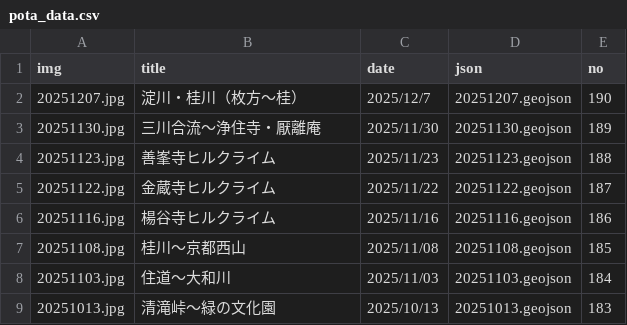
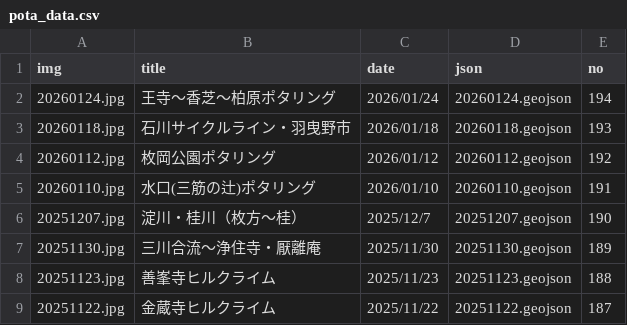
Before and after one commit to termat/potar, a CSV file: public/geojson/pota_data.csv, drawn as a sheet; only a part is shown; the shorter side is filled out with more unchanged rows.

```diff
--- a/public/geojson/pota_data.csv
+++ b/public/geojson/pota_data.csv
@@ -1,2 +1,6 @@
 img,title,date,json,no
+20260124.jpg,王寺～香芝～柏原ポタリング,2026/01/24,20260124.geojson,194
+20260118.jpg,石川サイクルライン・羽曳野市,2026/01/18,20260118.geojson,193
+20260112.jpg,枚岡公園ポタリング,2026/01/12,20260112.geojson,192
+20260110.jpg,水口(三筋の辻)ポタリング,2026/01/10,20260110.geojson,191
 20251207.jpg,淀川・桂川（枚方～桂）,2025/12/7,20251207.geojson,190
```
Also changed, not shown: 8 other files.
